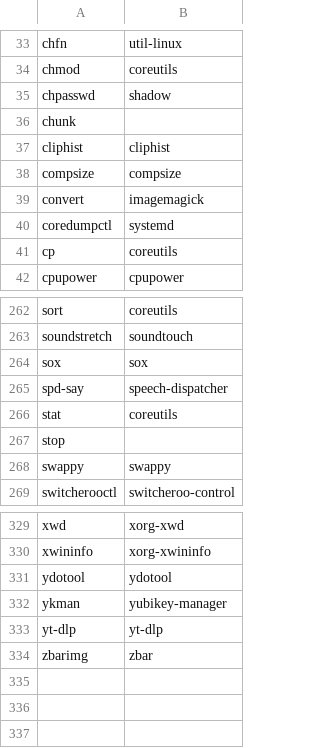
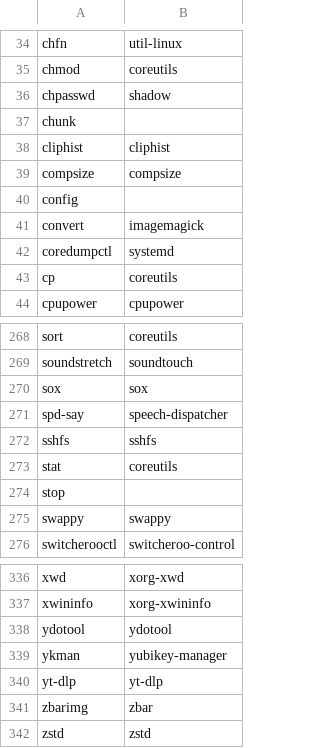
Before and after one commit to shani8dev/shani-pkgbuilds, a TSV file: tools/program-packages.tsv, drawn as a sheet; only a part is shown, gaps mark what is left out; the diff covers the shown part only; the diff names each change by its address in the sheet, - before the commit and + after, or states it on an @@ line.

```diff
--- a/tools/program-packages.tsv
+++ b/tools/program-packages.tsv
+row 40: config
+row 272: sshfs | sshfs
+row 342: zstd | zstd
```
Also changed, not shown: 5 added rows elsewhere in this file, 4 other files.
